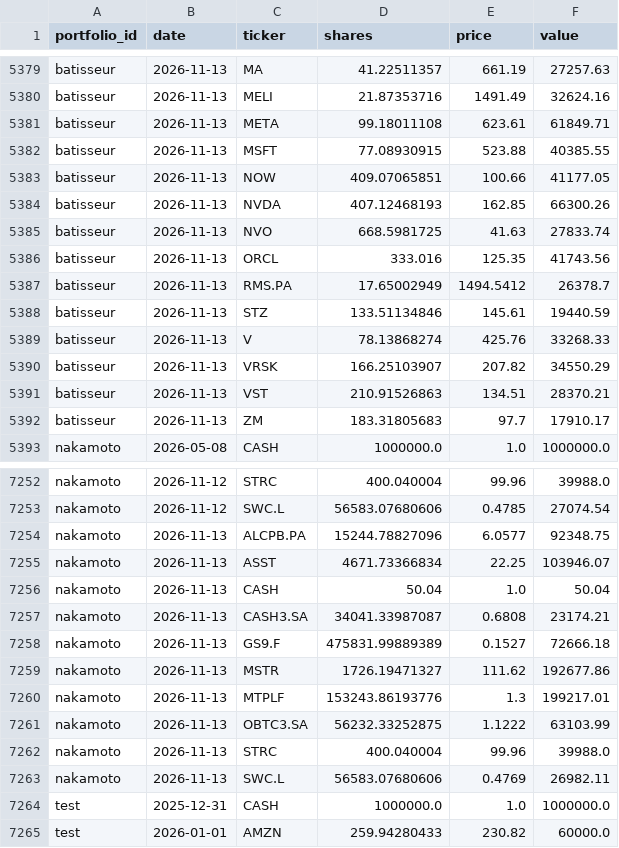
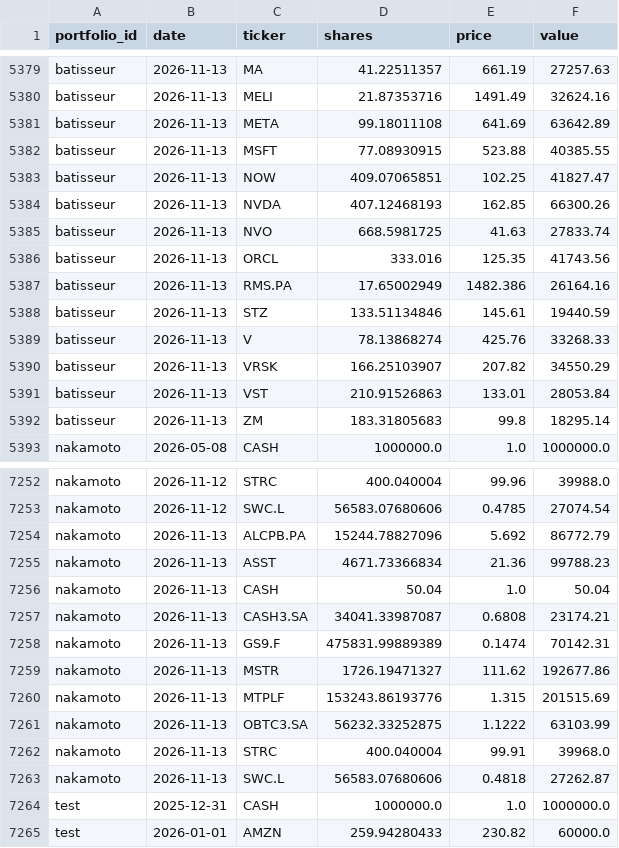
Before and after one commit to josselucas96-cmd/Specula, a CSV file: ledger/daily_holdings.csv, drawn as a sheet; only a part is shown, gaps mark what is left out; the diff covers the shown part only.

```diff
--- a/ledger/daily_holdings.csv
+++ b/ledger/daily_holdings.csv
@@ -5380,5 +5380,5 @@ batisseur,2026-11-13,MA,41.22511357,661.19,27257.63
 batisseur,2026-11-13,MELI,21.87353716,1491.49,32624.16
-batisseur,2026-11-13,META,99.18011108,623.61,61849.71
+batisseur,2026-11-13,META,99.18011108,641.69,63642.89
 batisseur,2026-11-13,MSFT,77.08930915,523.88,40385.55
-batisseur,2026-11-13,NOW,409.07065851,100.66,41177.05
+batisseur,2026-11-13,NOW,409.07065851,102.25,41827.47
 batisseur,2026-11-13,NVDA,407.12468193,162.85,66300.26
@@ -5386,3 +5386,3 @@ batisseur,2026-11-13,NVO,668.5981725,41.63,27833.74
 batisseur,2026-11-13,ORCL,333.016,125.35,41743.56
-batisseur,2026-11-13,RMS.PA,17.65002949,1494.5412,26378.7
+batisseur,2026-11-13,RMS.PA,17.65002949,1482.386,26164.16
 batisseur,2026-11-13,STZ,133.51134846,145.61,19440.59
@@ -5390,4 +5390,4 @@ batisseur,2026-11-13,V,78.13868274,425.76,33268.33
 batisseur,2026-11-13,VRSK,166.25103907,207.82,34550.29
-batisseur,2026-11-13,VST,210.91526863,134.51,28370.21
-batisseur,2026-11-13,ZM,183.31805683,97.7,17910.17
+batisseur,2026-11-13,VST,210.91526863,133.01,28053.84
+batisseur,2026-11-13,ZM,183.31805683,99.8,18295.14
 nakamoto,2026-05-08,CASH,1000000.0,1.0,1000000.0
@@ -7253,12 +7253,12 @@ nakamoto,2026-11-12,STRC,400.040004,99.96,39988.0
 nakamoto,2026-11-12,SWC.L,56583.07680606,0.4785,27074.54
-nakamoto,2026-11-13,ALCPB.PA,15244.78827096,6.0577,92348.75
-nakamoto,2026-11-13,ASST,4671.73366834,22.25,103946.07
+nakamoto,2026-11-13,ALCPB.PA,15244.78827096,5.692,86772.79
+nakamoto,2026-11-13,ASST,4671.73366834,21.36,99788.23
 nakamoto,2026-11-13,CASH,50.04,1.0,50.04
 nakamoto,2026-11-13,CASH3.SA,34041.33987087,0.6808,23174.21
-nakamoto,2026-11-13,GS9.F,475831.99889389,0.1527,72666.18
+nakamoto,2026-11-13,GS9.F,475831.99889389,0.1474,70142.31
 nakamoto,2026-11-13,MSTR,1726.19471327,111.62,192677.86
-nakamoto,2026-11-13,MTPLF,153243.86193776,1.3,199217.01
+nakamoto,2026-11-13,MTPLF,153243.86193776,1.315,201515.69
 nakamoto,2026-11-13,OBTC3.SA,56232.33252875,1.1222,63103.99
-nakamoto,2026-11-13,STRC,400.040004,99.96,39988.0
-nakamoto,2026-11-13,SWC.L,56583.07680606,0.4769,26982.11
+nakamoto,2026-11-13,STRC,400.040004,99.91,39968.0
+nakamoto,2026-11-13,SWC.L,56583.07680606,0.4818,27262.87
 test,2025-12-31,CASH,1000000.0,1.0,1000000.0
```
Also changed, not shown: 48 edited cells elsewhere in this file, 4 other files.
